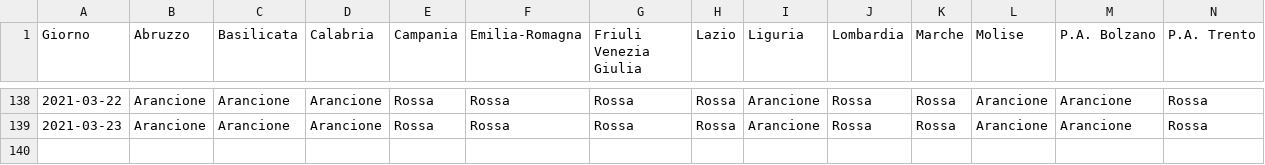
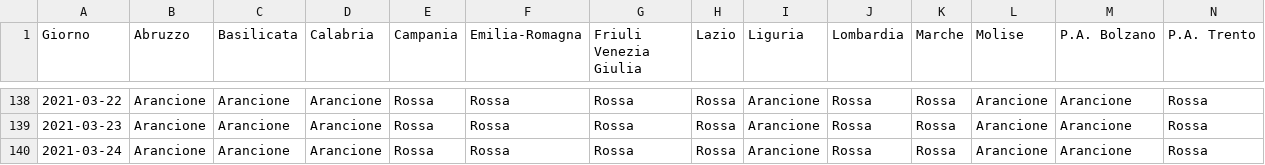
Before and after one commit to tsiotas/covid-19-zone, a CSV file: covid-19-zone.csv, drawn as a sheet; only a part is shown, gaps mark what is left out; rows hold the shown columns only; the diff names each change by its address in the sheet, - before the commit and + after, or states it on an @@ line.

```diff
--- a/covid-19-zone.csv
+++ b/covid-19-zone.csv
+row 140: 2021-03-24 | Arancione | Arancione | Arancione | Rossa | Rossa | Rossa | Rossa | Arancione | Rossa | Rossa | Arancione | Arancione | Rossa
```
Also changed, not shown: 2 other files.
